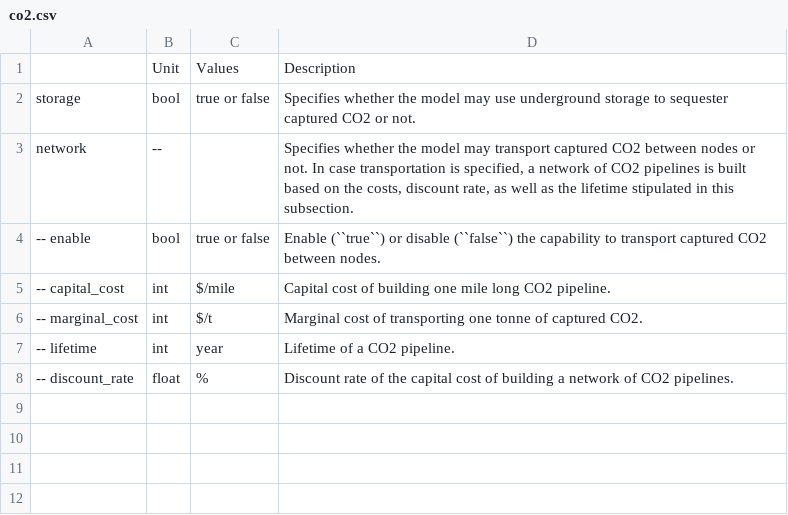
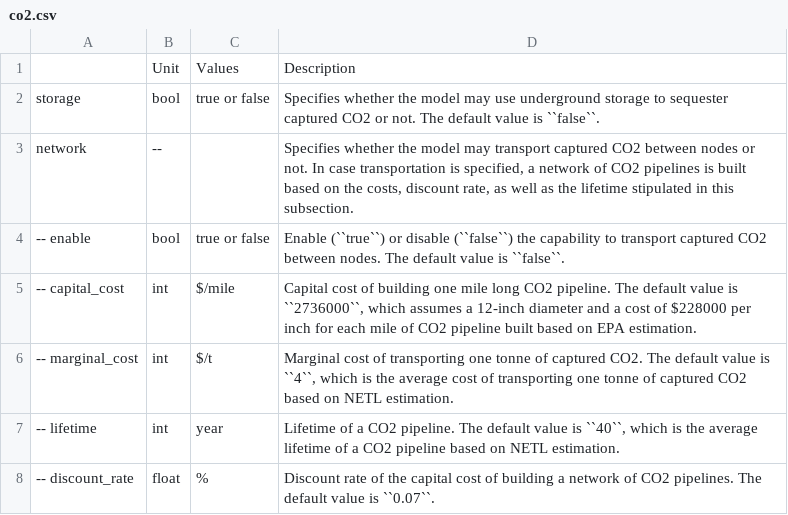
Before and after one commit to PyPSA/pypsa-usa, a CSV file: docs/source/configtables/co2.csv, drawn as a sheet.

Commit message:
Moved comments from the config yaml file to the docs information

```diff
--- a/docs/source/configtables/co2.csv
+++ b/docs/source/configtables/co2.csv
@@ -1,8 +1,8 @@
 ,Unit,Values,Description
-storage,bool,true or false,"Specifies whether the model may use underground storage to sequester captured CO2 or not."
+storage,bool,true or false,"Specifies whether the model may use underground storage to sequester captured CO2 or not. The default value is ``false``."
 network,--,,"Specifies whether the model may transport captured CO2 between nodes or not. In case transportation is specified, a network of CO2 pipelines is built based on the costs, discount rate, as well as the lifetime stipulated in this subsection."
--- enable,bool,true or false,"Enable (``true``) or disable (``false``) the capability to transport captured CO2 between nodes."
--- capital_cost,int,$/mile,"Capital cost of building one mile long CO2 pipeline."
--- marginal_cost,int,$/t,"Marginal cost of transporting one tonne of captured CO2."
--- lifetime,int,year,"Lifetime of a CO2 pipeline."
--- discount_rate,float,%,"Discount rate of the capital cost of building a network of CO2 pipelines."
+-- enable,bool,true or false,"Enable (``true``) or disable (``false``) the capability to transport captured CO2 between nodes. The default value is ``false``."
+-- capital_cost,int,$/mile,"Capital cost of building one mile long CO2 pipeline. The default value is ``2736000``, which assumes a 12-inch diameter and a cost of $228000 per inch for each mile of CO2 pipeline built based on EPA estimation."
+-- marginal_cost,int,$/t,"Marginal cost of transporting one tonne of captured CO2. The default value is ``4``, which is the average cost of transporting one tonne of captured CO2 based on NETL estimation."
+-- lifetime,int,year,"Lifetime of a CO2 pipeline. The default value is ``40``, which is the average lifetime of a CO2 pipeline based on NETL estimation."
+-- discount_rate,float,%,"Discount rate of the capital cost of building a network of CO2 pipelines. The default value is ``0.07``."
```
Also changed, not shown: docs/source/configtables/dac.csv, 1 other file.
